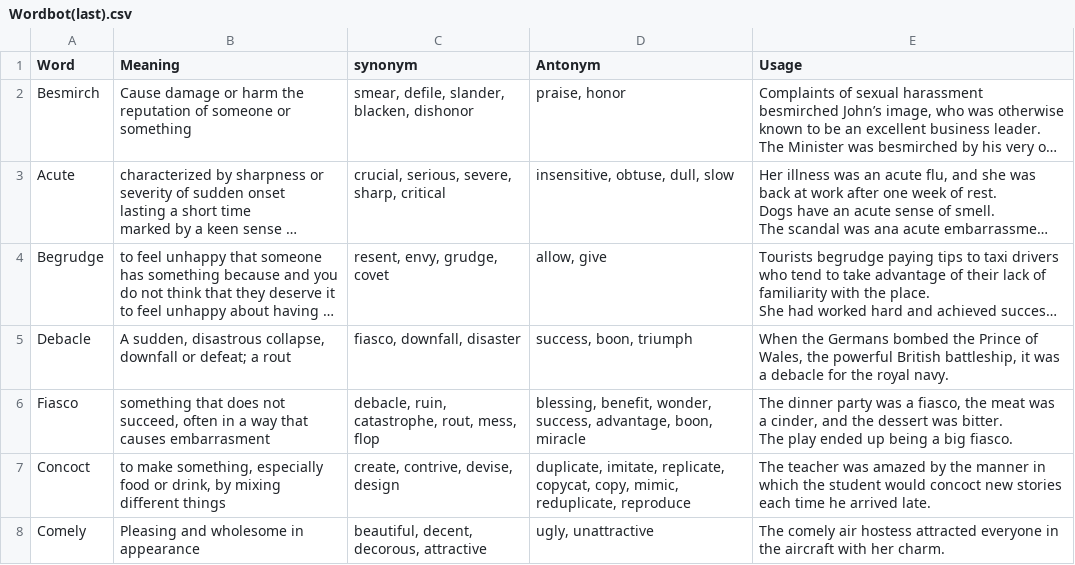
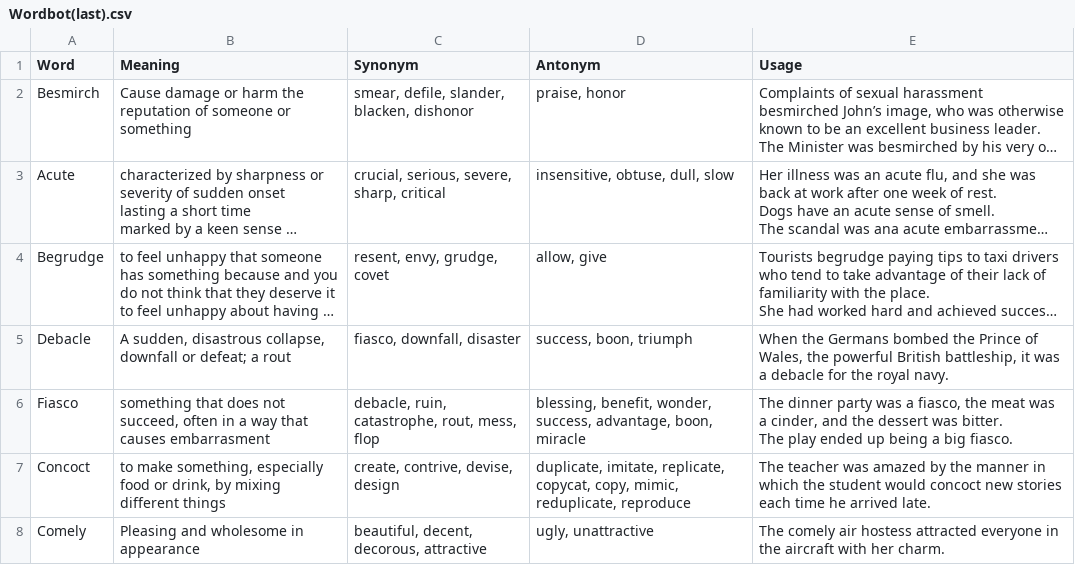
Before and after one commit to Dhruv-mak/Word-lists, a CSV file: Wordbot(last).csv, drawn as a sheet; only a part is shown; long unchanged cells end in …; the diff names each change by its address in the sheet, - before the commit and + after, or states it on an @@ line.

Commit message:
Update Wordbot(last).csv

```diff
--- a/Wordbot(last).csv
+++ b/Wordbot(last).csv
-C1: synonym
+C1: Synonym
```
